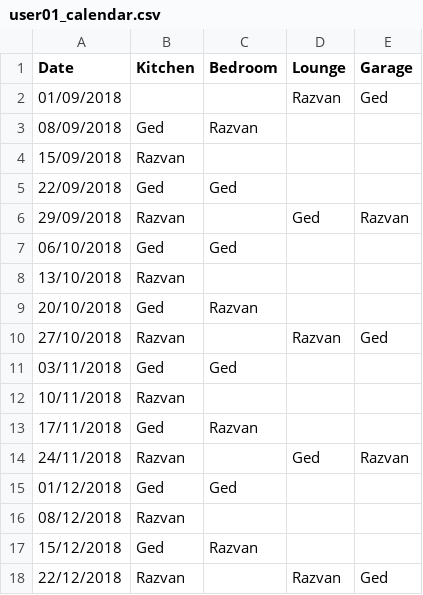
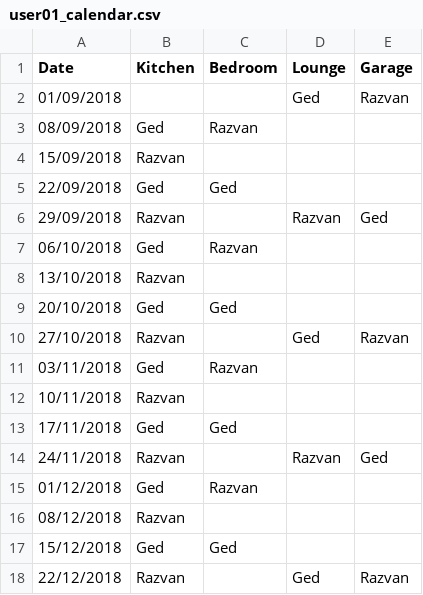
Before and after one commit to gedkirkham/CleanB-React-App, a CSV file: cleaning_rota/user_output/user01_calendar.csv, drawn as a sheet.

```diff
--- a/cleaning_rota/user_output/user01_calendar.csv
+++ b/cleaning_rota/user_output/user01_calendar.csv
@@ -1,3 +1,3 @@
 Date,Kitchen,Bedroom,Lounge,Garage,
-01/09/2018,,,Razvan,Ged,
+01/09/2018,,,Ged,Razvan,
 08/09/2018,Ged,Razvan,,,
@@ -5,14 +5,14 @@ Date,Kitchen,Bedroom,Lounge,Garage,
 22/09/2018,Ged,Ged,,,
-29/09/2018,Razvan,,Ged,Razvan,
-06/10/2018,Ged,Ged,,,
+29/09/2018,Razvan,,Razvan,Ged,
+06/10/2018,Ged,Razvan,,,
 13/10/2018,Razvan,,,,
-20/10/2018,Ged,Razvan,,,
-27/10/2018,Razvan,,Razvan,Ged,
-03/11/2018,Ged,Ged,,,
+20/10/2018,Ged,Ged,,,
+27/10/2018,Razvan,,Ged,Razvan,
+03/11/2018,Ged,Razvan,,,
 10/11/2018,Razvan,,,,
-17/11/2018,Ged,Razvan,,,
-24/11/2018,Razvan,,Ged,Razvan,
-01/12/2018,Ged,Ged,,,
+17/11/2018,Ged,Ged,,,
+24/11/2018,Razvan,,Razvan,Ged,
+01/12/2018,Ged,Razvan,,,
 08/12/2018,Razvan,,,,
-15/12/2018,Ged,Razvan,,,
-22/12/2018,Razvan,,Razvan,Ged,
+15/12/2018,Ged,Ged,,,
+22/12/2018,Razvan,,Ged,Razvan,
```
Also changed, not shown: 1 other file.
